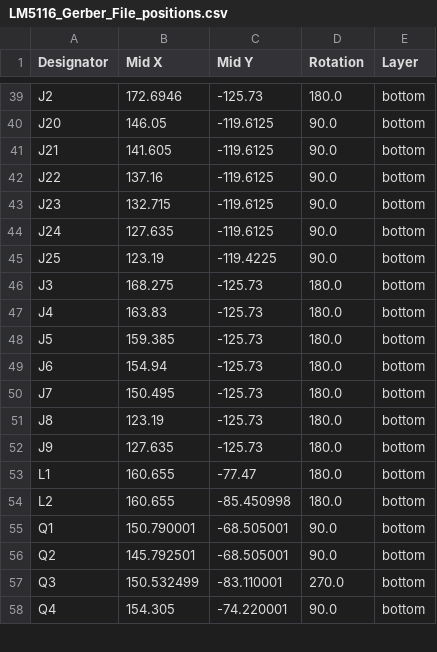
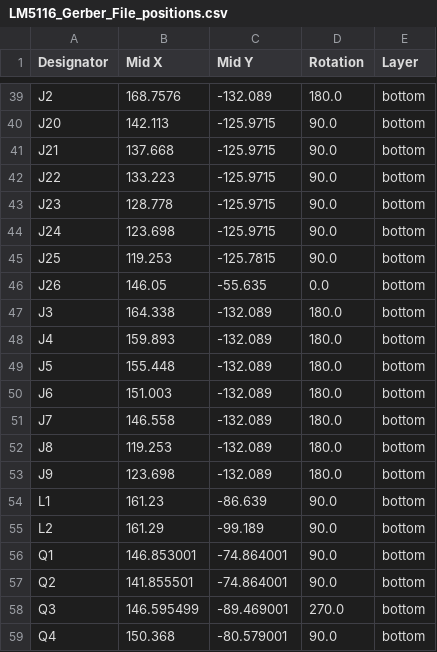
Before and after one commit to duykhoa718/My-Project, a CSV file: Ai Sipder Bot Power System/LM5116 Gerber File For JLCPCB/LM5116_Gerber_File_positions.csv, drawn as a sheet; only a part is shown, gaps mark what is left out; addresses are those after the commit; the diff covers the shown part only; the diff names each change by its address in the sheet, - before the commit and + after, or states it on an @@ line.

```diff
--- a/Ai Sipder Bot Power System/LM5116 Gerber File For JLCPCB/LM5116_Gerber_File_positions.csv
+++ b/Ai Sipder Bot Power System/LM5116 Gerber File For JLCPCB/LM5116_Gerber_File_positions.csv
-B39 (Mid X): 172.6946
+B39 (Mid X): 168.7576
-C39 (Mid Y): -125.73
+C39 (Mid Y): -132.089
-B40 (Mid X): 146.05
+B40 (Mid X): 142.113
-C40:C44 (Mid Y): -119.6125
+C40:C44 (Mid Y): -125.9715
-B41 (Mid X): 141.605
+B41 (Mid X): 137.668
-B42 (Mid X): 137.16
+B42 (Mid X): 133.223
-B43 (Mid X): 132.715
+B43 (Mid X): 128.778
-B44 (Mid X): 127.635
+B44 (Mid X): 123.698
-B45 (Mid X): 123.19
+B45 (Mid X): 119.253
-C45 (Mid Y): -119.4225
+C45 (Mid Y): -125.7815
+row 46: J26 | 146.05 | -55.635 | 0.0 | bottom
-B47 (Mid X): 168.275
+B47 (Mid X): 164.338
-C47:C53 (Mid Y): -125.73
+C47:C53 (Mid Y): -132.089
-B48 (Mid X): 163.83
+B48 (Mid X): 159.893
-B49 (Mid X): 159.385
+B49 (Mid X): 155.448
-B50 (Mid X): 154.94
+B50 (Mid X): 151.003
-B51 (Mid X): 150.495
+B51 (Mid X): 146.558
-B52 (Mid X): 123.19
+B52 (Mid X): 119.253
-B53 (Mid X): 127.635
+B53 (Mid X): 123.698
-B54 (Mid X): 160.655
+B54 (Mid X): 161.23
-C54 (Mid Y): -77.47
+C54 (Mid Y): -86.639
-D54:D55 (Rotation): 180.0
+D54:D55 (Rotation): 90.0
-B55 (Mid X): 160.655
+B55 (Mid X): 161.29
-C55 (Mid Y): -85.450998
+C55 (Mid Y): -99.189
-B56 (Mid X): 150.790001
+B56 (Mid X): 146.853001
-C56:C57 (Mid Y): -68.505001
+C56:C57 (Mid Y): -74.864001
-B57 (Mid X): 145.792501
+B57 (Mid X): 141.855501
-B58 (Mid X): 150.532499
+B58 (Mid X): 146.595499
-C58 (Mid Y): -83.110001
+C58 (Mid Y): -89.469001
-B59 (Mid X): 154.305
+B59 (Mid X): 150.368
-C59 (Mid Y): -74.220001
+C59 (Mid Y): -80.579001
```
Also changed, not shown: 136 edited cells elsewhere in this file, Ai Sipder Bot Power System/LM5116 Gerber File For JLCPCB/LM5116_Gerber_File_bom.csv, Ai Sipder Bot Power System/LM5116 Gerber File For JLCPCB/LM5116_Gerber_File_designators.csv, 3 other files.
